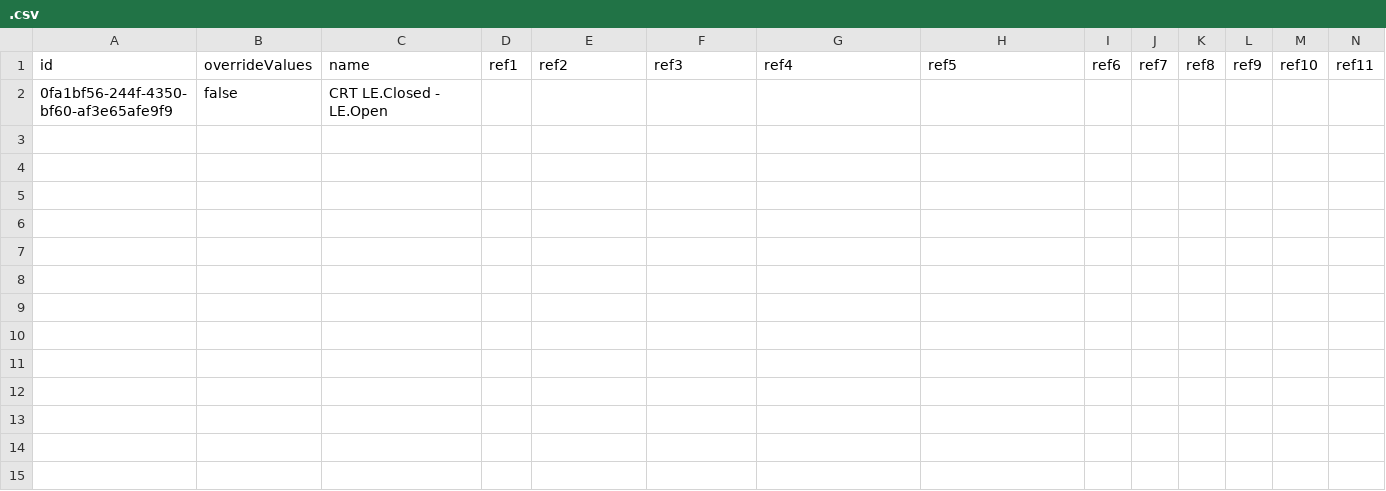
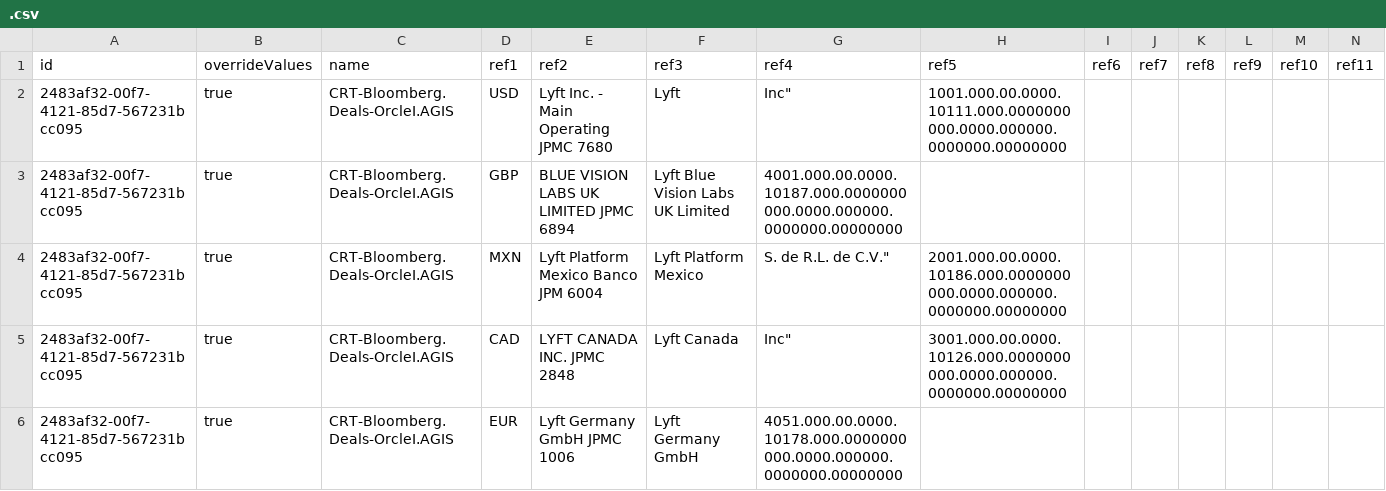
Before and after one commit to dinehskt/BOOMI_TEST, a CSV file: com/boomi/.csv, drawn as a sheet; only a part is shown; removed rows and columns are numbered as before the commit, all else as after; rows hold the shown columns only; the diff names each change by its address in the sheet, - before the commit and + after, or states it on an @@ line.

Commit message:
my commit message

```diff
--- a/com/boomi/.csv
+++ b/com/boomi/.csv
-row 2: 0fa1bf56-244f-4350-bf60-af3e65afe9f9 | false | CRT LE.Closed - LE.Open
+row 2: 2483af32-00f7-4121-85d7-567231bcc095 | true | CRT-Bloomberg.Deals-OrcleI.AGIS | USD | Lyft Inc. - Main Operating JPMC 7680 | Lyft | Inc" | 1001.000.00.0000.10111.000.0000000000.0000.000000.0000000.00000000
+row 3: 2483af32-00f7-4121-85d7-567231bcc095 | true | CRT-Bloomberg.Deals-OrcleI.AGIS | GBP | BLUE VISION LABS UK LIMITED JPMC 6894 | Lyft Blue Vision Labs UK Limited | 4001.000.00.0000.10187.000.0000000000.0000.000000.0000000.00000000
+row 4: 2483af32-00f7-4121-85d7-567231bcc095 | true | CRT-Bloomberg.Deals-OrcleI.AGIS | MXN | Lyft Platform Mexico Banco JPM 6004 | Lyft Platform Mexico | S. de R.L. de C.V." | 2001.000.00.0000.10186.000.0000000000.0000.000000.0000000.00000000
+row 5: 2483af32-00f7-4121-85d7-567231bcc095 | true | CRT-Bloomberg.Deals-OrcleI.AGIS | CAD | LYFT CANADA INC. JPMC 2848 | Lyft Canada | Inc" | 3001.000.00.0000.10126.000.0000000000.0000.000000.0000000.00000000
+row 6: 2483af32-00f7-4121-85d7-567231bcc095 | true | CRT-Bloomberg.Deals-OrcleI.AGIS | EUR | Lyft Germany GmbH JPMC 1006 | Lyft Germany GmbH | 4051.000.00.0000.10178.000.0000000000.0000.000000.0000000.00000000
```
